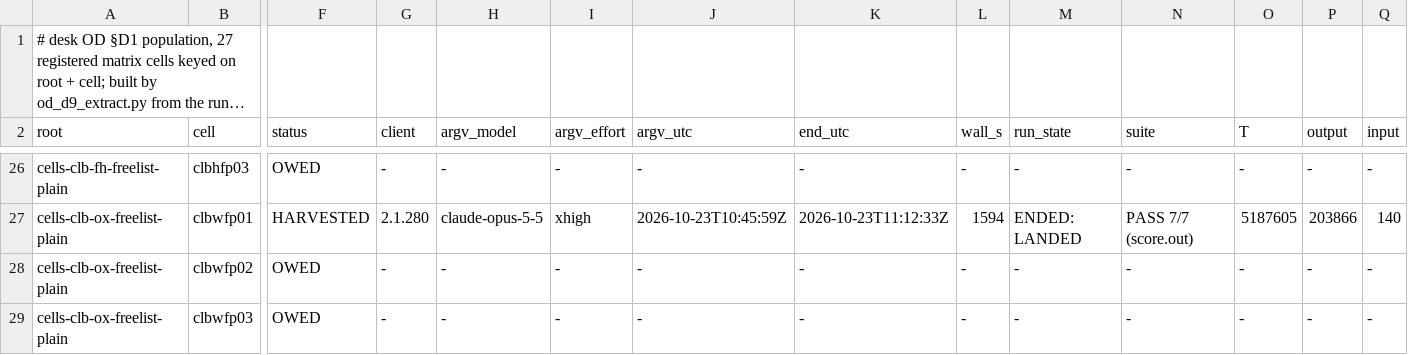
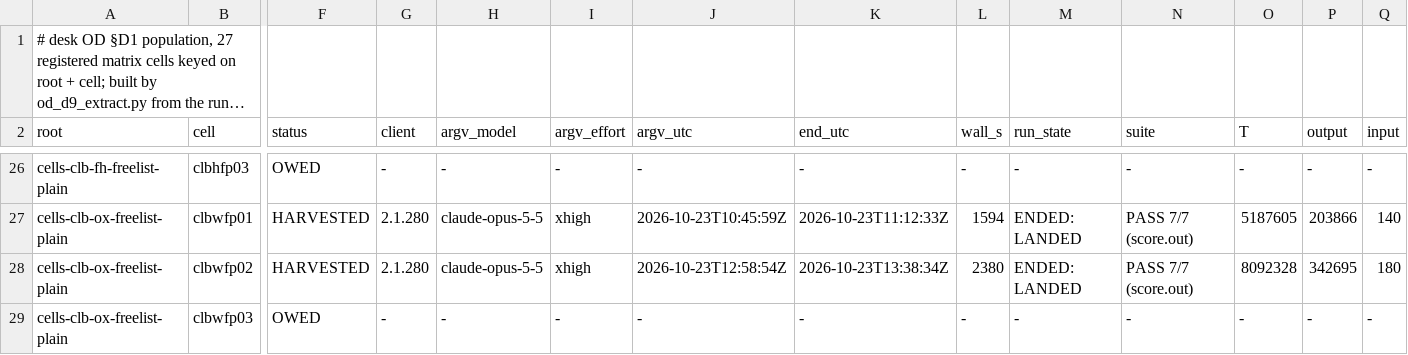
Before and after one commit to jyh/saltbench, a TSV file: evidence/od-effort-matrix/od-d9-cells.tsv, drawn as a sheet; only a part is shown, gaps mark what is left out; long unchanged cells end in …; the diff covers the shown part only; the diff names each change by its address in the sheet, - before the commit and + after, or states it on an @@ line.

```diff
--- a/evidence/od-effort-matrix/od-d9-cells.tsv
+++ b/evidence/od-effort-matrix/od-d9-cells.tsv
-F28 (status): OWED
+F28 (status): HARVESTED
-G28 (client): -
+G28 (client): 2.1.280
-H28 (argv_model): -
+H28 (argv_model): claude-opus-5-5
-I28 (argv_effort): -
+I28 (argv_effort): xhigh
-J28 (argv_utc): -
+J28 (argv_utc): 2026-10-23T12:58:54Z
-K28 (end_utc): -
+K28 (end_utc): 2026-10-23T13:38:34Z
-L28 (wall_s): -
+L28 (wall_s): 2380
-M28 (run_state): -
+M28 (run_state): ENDED: LANDED
-N28 (suite): -
+N28 (suite): PASS 7/7 (score.out)
-O28 (T): -
+O28 (T): 8092328
-P28 (output): -
+P28 (output): 342695
-Q28 (input): -
+Q28 (input): 180
```
Also changed, not shown: 57 edited cells elsewhere in this file.
